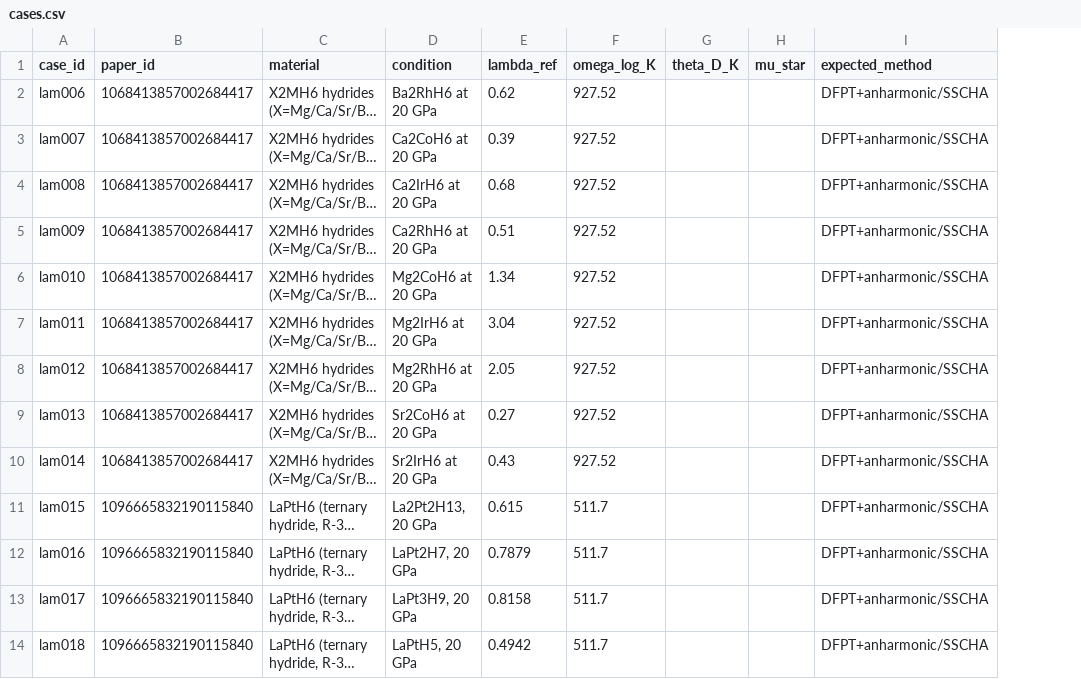
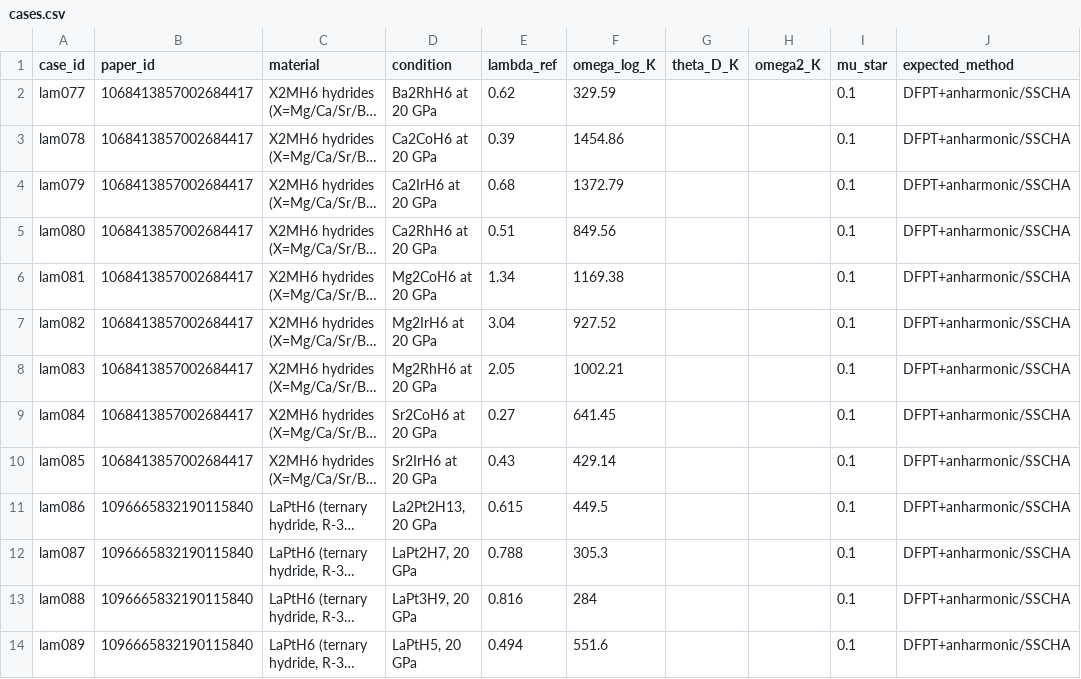
Before and after one commit to kunyuan/dfpt-lambda-benchmark, a CSV file: L3-dfpt-lambda/hydride/cases.csv, drawn as a sheet; only a part is shown; long unchanged cells end in …; addresses are those after the commit; the diff covers the shown part only; the diff names each change by its address in the sheet, - before the commit and + after, or states it on an @@ line.

```diff
--- a/L3-dfpt-lambda/hydride/cases.csv
+++ b/L3-dfpt-lambda/hydride/cases.csv
+column H (omega2_K), empty
-A2 (case_id): lam006
+A2 (case_id): lam077
-F2 (omega_log_K): 927.52
+F2 (omega_log_K): 329.59
-I2:I14 (mu_star): (empty)
+I2:I14 (mu_star): 0.1
-A3 (case_id): lam007
+A3 (case_id): lam078
-F3 (omega_log_K): 927.52
+F3 (omega_log_K): 1454.86
-A4 (case_id): lam008
+A4 (case_id): lam079
-F4 (omega_log_K): 927.52
+F4 (omega_log_K): 1372.79
-A5 (case_id): lam009
+A5 (case_id): lam080
-F5 (omega_log_K): 927.52
+F5 (omega_log_K): 849.56
-A6 (case_id): lam010
+A6 (case_id): lam081
-F6 (omega_log_K): 927.52
+F6 (omega_log_K): 1169.38
-A7 (case_id): lam011
+A7 (case_id): lam082
-A8 (case_id): lam012
+A8 (case_id): lam083
-F8 (omega_log_K): 927.52
+F8 (omega_log_K): 1002.21
-A9 (case_id): lam013
+A9 (case_id): lam084
-F9 (omega_log_K): 927.52
+F9 (omega_log_K): 641.45
-A10 (case_id): lam014
+A10 (case_id): lam085
-F10 (omega_log_K): 927.52
+F10 (omega_log_K): 429.14
-A11 (case_id): lam015
+A11 (case_id): lam086
-F11 (omega_log_K): 511.7
+F11 (omega_log_K): 449.5
-A12 (case_id): lam016
+A12 (case_id): lam087
-E12 (lambda_ref): 0.7879
+E12 (lambda_ref): 0.788
-F12 (omega_log_K): 511.7
+F12 (omega_log_K): 305.3
-A13 (case_id): lam017
+A13 (case_id): lam088
-E13 (lambda_ref): 0.8158
+E13 (lambda_ref): 0.816
-F13 (omega_log_K): 511.7
+F13 (omega_log_K): 284
-A14 (case_id): lam018
+A14 (case_id): lam089
-E14 (lambda_ref): 0.4942
+E14 (lambda_ref): 0.494
-F14 (omega_log_K): 511.7
+F14 (omega_log_K): 551.6
```
Also changed, not shown: 1 added row, 1 removed row and 106 edited cells elsewhere in this file, L3-dfpt-lambda/2d-layered/cases.csv, L3-dfpt-lambda/heavy-soc/cases.csv, 25 other files.
